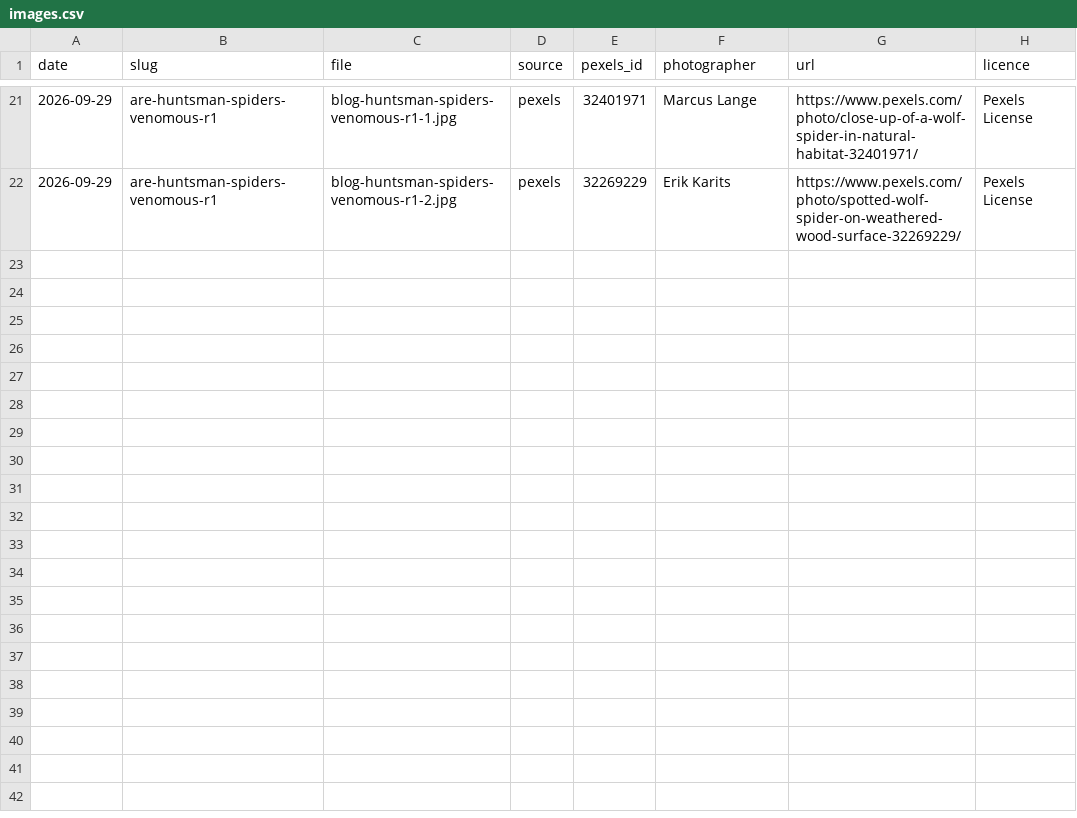
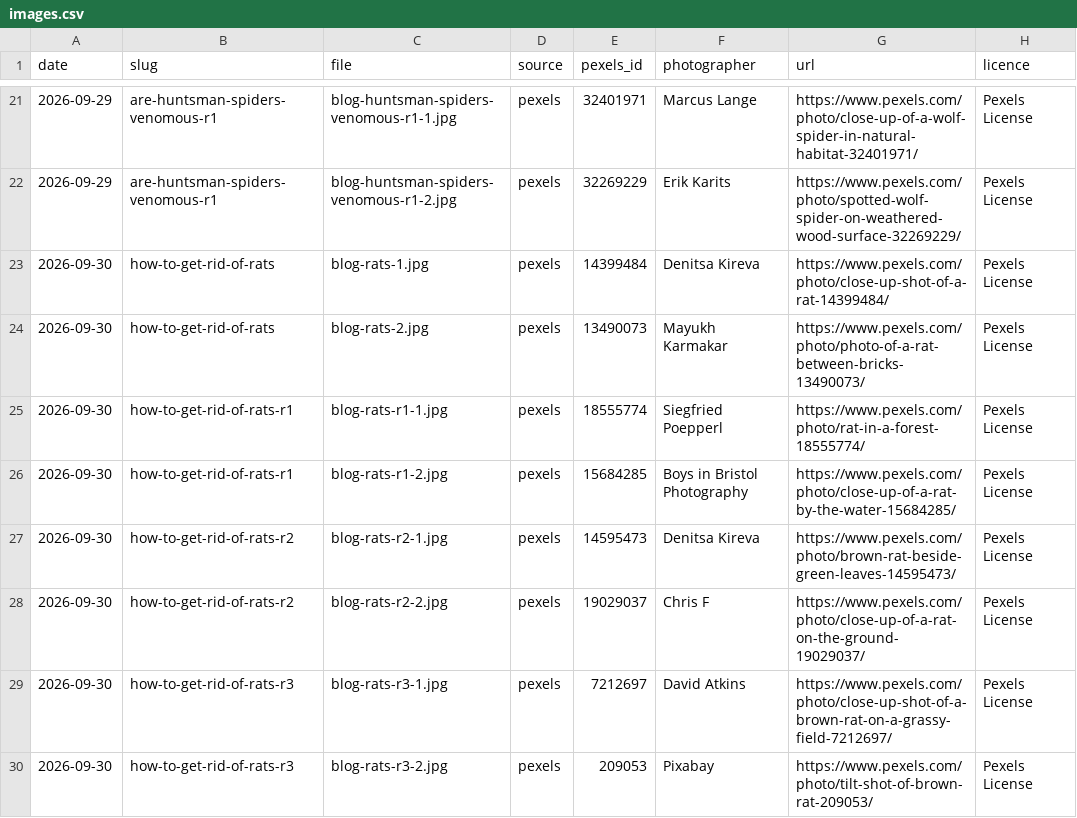
Before and after one commit to boondog7/djpest-website, a CSV file: blog/_drafts/images.csv, drawn as a sheet; only a part is shown, gaps mark what is left out.

```diff
--- a/blog/_drafts/images.csv
+++ b/blog/_drafts/images.csv
@@ -22 +22,9 @@ date,slug,file,source,pexels_id,photographer,url,licence
 2026-09-29,are-huntsman-spiders-venomous-r1,blog-huntsman-spiders-venomous-r1-2.jpg,pexels,32269229,Erik Karits,https://www.pexels.com/photo/spotted-wolf-spider-on-weathered-wood-surface-32269229/,Pexels License
+2026-09-30,how-to-get-rid-of-rats,blog-rats-1.jpg,pexels,14399484,Denitsa Kireva,https://www.pexels.com/photo/close-up-shot-of-a-rat-14399484/,Pexels License
+2026-09-30,how-to-get-rid-of-rats,blog-rats-2.jpg,pexels,13490073,Mayukh Karmakar,https://www.pexels.com/photo/photo-of-a-rat-between-bricks-13490073/,Pexels License
+2026-09-30,how-to-get-rid-of-rats-r1,blog-rats-r1-1.jpg,pexels,18555774,Siegfried Poepperl,https://www.pexels.com/photo/rat-in-a-forest-18555774/,Pexels License
+2026-09-30,how-to-get-rid-of-rats-r1,blog-rats-r1-2.jpg,pexels,15684285,Boys in Bristol Photography,https://www.pexels.com/photo/close-up-of-a-rat-by-the-water-15684285/,Pexels License
+2026-09-30,how-to-get-rid-of-rats-r2,blog-rats-r2-1.jpg,pexels,14595473,Denitsa Kireva,https://www.pexels.com/photo/brown-rat-beside-green-leaves-14595473/,Pexels License
+2026-09-30,how-to-get-rid-of-rats-r2,blog-rats-r2-2.jpg,pexels,19029037,Chris F,https://www.pexels.com/photo/close-up-of-a-rat-on-the-ground-19029037/,Pexels License
+2026-09-30,how-to-get-rid-of-rats-r3,blog-rats-r3-1.jpg,pexels,7212697,David Atkins,https://www.pexels.com/photo/close-up-shot-of-a-brown-rat-on-a-grassy-field-7212697/,Pexels License
+2026-09-30,how-to-get-rid-of-rats-r3,blog-rats-r3-2.jpg,pexels,209053,Pixabay,https://www.pexels.com/photo/tilt-shot-of-brown-rat-209053/,Pexels License
```
Also changed, not shown: 50 other files.
